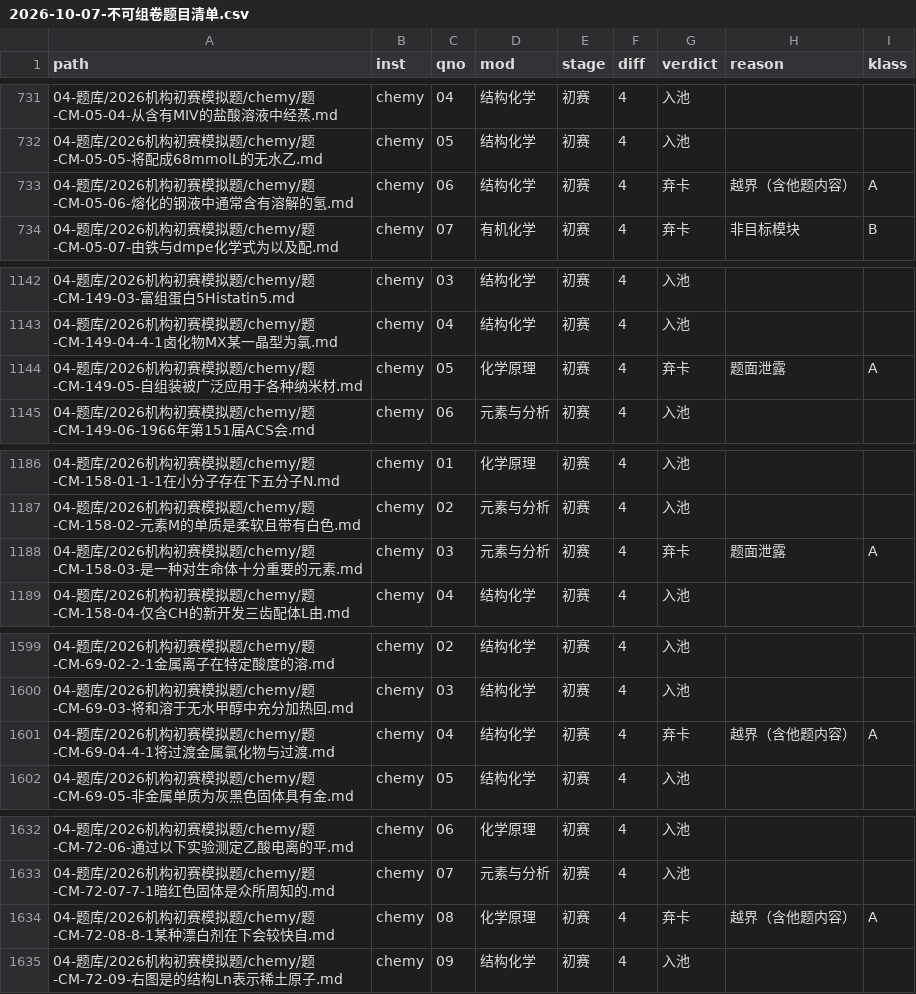
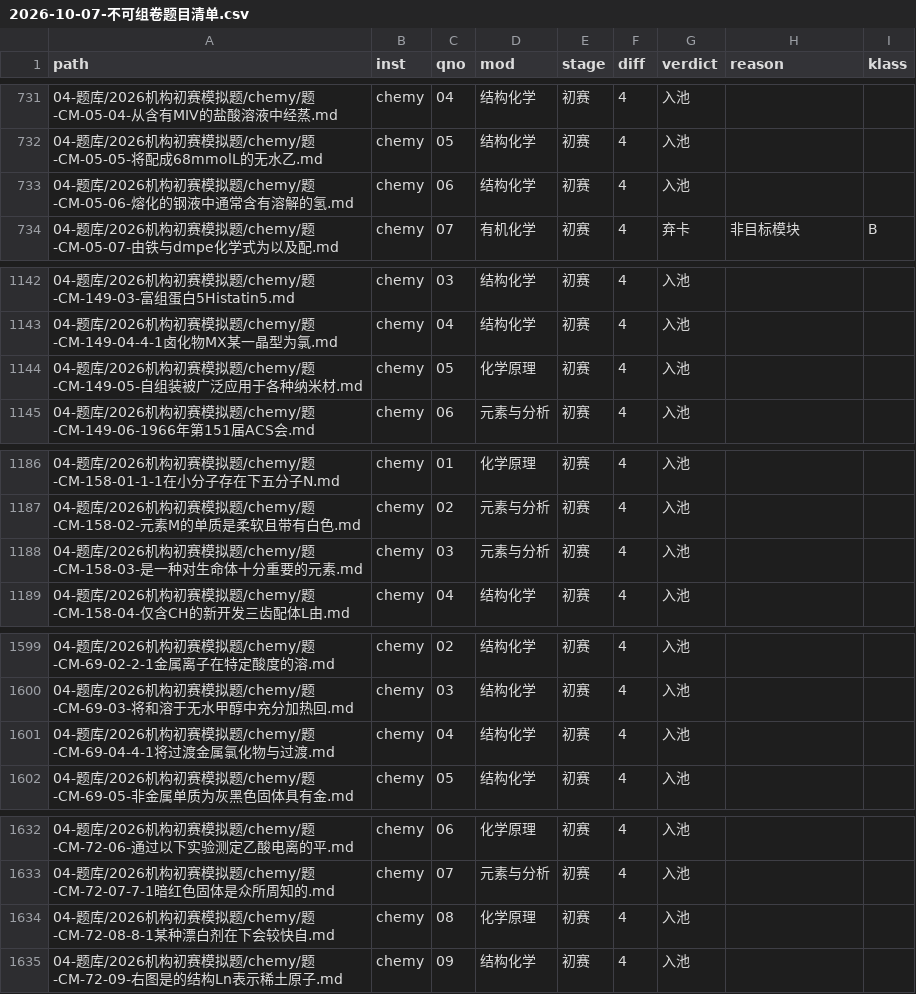
Before and after one commit to shikieiki692/nation, a CSV file: 09-审计报告/2026-10-07-不可组卷题目清单.csv, drawn as a sheet; only a part is shown, gaps mark what is left out; the diff covers the shown part only.

Commit message:
机构模拟题救援收尾：越界清零 ＋ 题面泄露分级救援（入池 1619→1651）
■ 判据修正（组卷器 build_org.py 与审计脚本 audit_pool_reject.py 同步）
- 越界：补「引用词」排除（参考…第五题／对应来源…第5题／在…考试的第9题 属引证非越界）；
  注记行剥离同时作用于**题面区**（原来只剥答案区）
- 题面泄露：只剔「**本卡号**」标题行（原判据剔任意标题行，会把『下一题题头串入』一起放过）；
  空格匹配改 [^\S\n]*（原 [ \t]* 漏全角空格 U+3000）
- LEAK 的「答案：／解答：」改**行首锚定**（叙事题「交上新答案：『pH 算出来 1.265！』」假阳性）
- 手写稿词表移除「乱写」（印刷《参考答案与评分标准》「…乱写一堆不行」假阳性）

■ 源卡修复（28 张）
- 越界**块删除**（删 [首个他题标记, 其后首个本卡标记)）20 张：支持**交错型**
  （题-CM-72-08 的 9-1~9-5 夹在 8-1/8-2 之间；QBY-02-05、QBY-17-03、BJLY-04 同型）；
  **表格跨题**只删「含他题单元格的 <tr> 起至 </table>」，保留表内本卡行（HZ-09-04、GChO-48-06）
- 题面**按题界截断** 9 张：下一题题头串入题面（含传统字 題 与 OCR 错字 愿/腰/段/顾）
- 单点：题-CM-69-04（题面尾 OCR 重复行＋串入的「第5 题」题头）；
        题-XeC-40-02（口语化题名「希望我的硅簇晶体物语果然没问题！」→「硅簇晶体的合成与结构」）

■ 结果
- 入池 1518 → 1651（本轮 +32；全程 +133）；A 类内容不可用 271 → 108
- 越界 21 → 0（清零）；题面泄露 30 → 13（余 13 张为「题面↔解答逐小问交错」，需回源重建/换卡）
- 审计与组卷器池一致：255（元素与分析）＋621（结构化学）＋775（化学原理）＝1651 ✓
- 断图仍 146 处（未新增）；改动卡均校勘注单份、`## 题目`/`## 参考答案` 各 1

■ A 类剩余 108 张（性质已定，均需回源/换卡）
- 无答案/占位 87｜题面泄露 13｜题面/答案过短 7｜假结构式 1

■ 未动
- 04-题库/2026机构初赛模拟题/汇智/题-HZ-03-06-麦克斯韦妖Maxwellsd.md
  （含「自动拆卡标记」等改动，属并行会话工作区，本轮未提交、未触碰）

```diff
--- a/09-审计报告/2026-10-07-不可组卷题目清单.csv
+++ b/09-审计报告/2026-10-07-不可组卷题目清单.csv
@@ -732,3 +732,3 @@
 04-题库/2026机构初赛模拟题/chemy/题-CM-05-05-将配成68mmolL的无水乙.md,chemy,05,结构化学,初赛,4,入池,,
-04-题库/2026机构初赛模拟题/chemy/题-CM-05-06-熔化的钢液中通常含有溶解的氢.md,chemy,06,结构化学,初赛,4,弃卡,越界（含他题内容）,A
+04-题库/2026机构初赛模拟题/chemy/题-CM-05-06-熔化的钢液中通常含有溶解的氢.md,chemy,06,结构化学,初赛,4,入池,,
 04-题库/2026机构初赛模拟题/chemy/题-CM-05-07-由铁与dmpe化学式为以及配.md,chemy,07,有机化学,初赛,4,弃卡,非目标模块,B
@@ -1143,3 +1143,3 @@
 04-题库/2026机构初赛模拟题/chemy/题-CM-149-04-4-1卤化物MX某一晶型为氯.md,chemy,04,结构化学,初赛,4,入池,,
-04-题库/2026机构初赛模拟题/chemy/题-CM-149-05-自组装被广泛应用于各种纳米材.md,chemy,05,化学原理,初赛,4,弃卡,题面泄露,A
+04-题库/2026机构初赛模拟题/chemy/题-CM-149-05-自组装被广泛应用于各种纳米材.md,chemy,05,化学原理,初赛,4,入池,,
 04-题库/2026机构初赛模拟题/chemy/题-CM-149-06-1966年第151届ACS会.md,chemy,06,元素与分析,初赛,4,入池,,
@@ -1187,3 +1187,3 @@
 04-题库/2026机构初赛模拟题/chemy/题-CM-158-02-元素M的单质是柔软且带有白色.md,chemy,02,元素与分析,初赛,4,入池,,
-04-题库/2026机构初赛模拟题/chemy/题-CM-158-03-是一种对生命体十分重要的元素.md,chemy,03,元素与分析,初赛,4,弃卡,题面泄露,A
+04-题库/2026机构初赛模拟题/chemy/题-CM-158-03-是一种对生命体十分重要的元素.md,chemy,03,元素与分析,初赛,4,入池,,
 04-题库/2026机构初赛模拟题/chemy/题-CM-158-04-仅含CH的新开发三齿配体L由.md,chemy,04,结构化学,初赛,4,入池,,
@@ -1600,3 +1600,3 @@
 04-题库/2026机构初赛模拟题/chemy/题-CM-69-03-将和溶于无水甲醇中充分加热回.md,chemy,03,结构化学,初赛,4,入池,,
-04-题库/2026机构初赛模拟题/chemy/题-CM-69-04-4-1将过渡金属氯化物与过渡.md,chemy,04,结构化学,初赛,4,弃卡,越界（含他题内容）,A
+04-题库/2026机构初赛模拟题/chemy/题-CM-69-04-4-1将过渡金属氯化物与过渡.md,chemy,04,结构化学,初赛,4,入池,,
 04-题库/2026机构初赛模拟题/chemy/题-CM-69-05-非金属单质为灰黑色固体具有金.md,chemy,05,结构化学,初赛,4,入池,,
@@ -1633,3 +1633,3 @@
 04-题库/2026机构初赛模拟题/chemy/题-CM-72-07-7-1暗红色固体是众所周知的.md,chemy,07,元素与分析,初赛,4,入池,,
-04-题库/2026机构初赛模拟题/chemy/题-CM-72-08-8-1某种漂白剂在下会较快自.md,chemy,08,化学原理,初赛,4,弃卡,越界（含他题内容）,A
+04-题库/2026机构初赛模拟题/chemy/题-CM-72-08-8-1某种漂白剂在下会较快自.md,chemy,08,化学原理,初赛,4,入池,,
 04-题库/2026机构初赛模拟题/chemy/题-CM-72-09-右图是的结构Ln表示稀土原子.md,chemy,09,结构化学,初赛,4,入池,,
```
Also changed, not shown: 97 edited cells elsewhere in this file, 53 other files.
